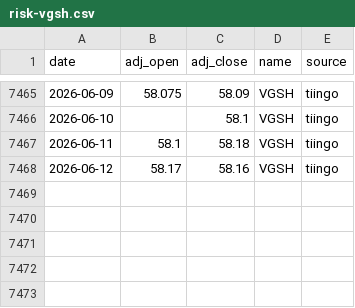
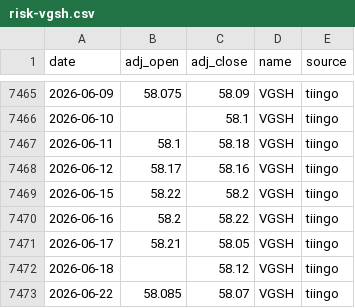
Before and after one commit to ravelab/l-etf, a CSV file: data/risk-vgsh.csv, drawn as a sheet; only a part is shown, gaps mark what is left out.

Commit message:
chore(data): refresh generated artifacts

```diff
--- a/data/risk-vgsh.csv
+++ b/data/risk-vgsh.csv
@@ -7468 +7468,6 @@ date,adj_open,adj_close,name,source
 2026-06-12,58.17,58.16,VGSH,tiingo
+2026-06-15,58.22,58.2,VGSH,tiingo
+2026-06-16,58.2,58.22,VGSH,tiingo
+2026-06-17,58.21,58.05,VGSH,tiingo
+2026-06-18,,58.12,VGSH,tiingo
+2026-06-22,58.085,58.07,VGSH,tiingo
```
Also changed, not shown: data/etf-qld.csv, data/etf-tqqq.csv, 16 other files.
